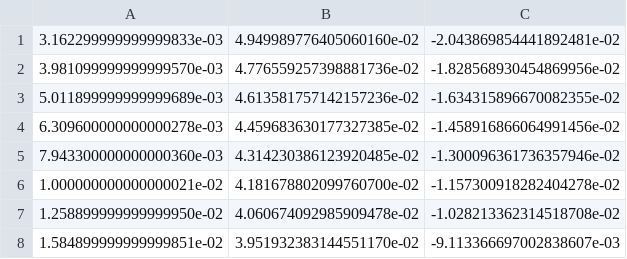
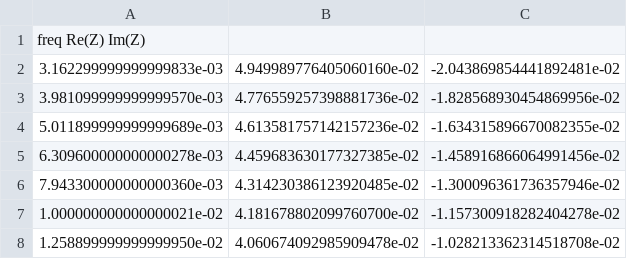
Before and after one commit to ileu/EISFrame, a CSV file: Examples/ExampleData1.csv, drawn as a sheet; only a part is shown; the shorter side is filled out with more unchanged rows; the diff names each change by its address in the sheet, - before the commit and + after, or states it on an @@ line.

```diff
--- a/Examples/ExampleData1.csv
+++ b/Examples/ExampleData1.csv
+row 1: freq Re(Z) Im(Z)
```
Also changed, not shown: 6 other files.
